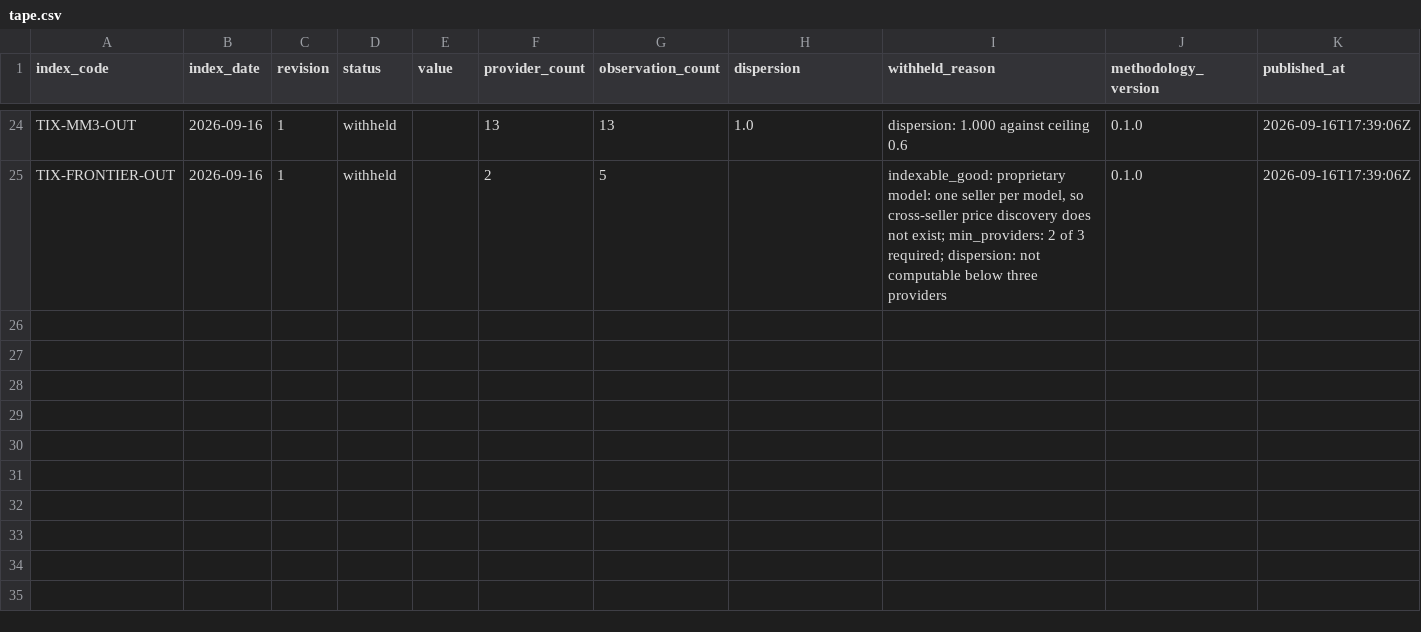
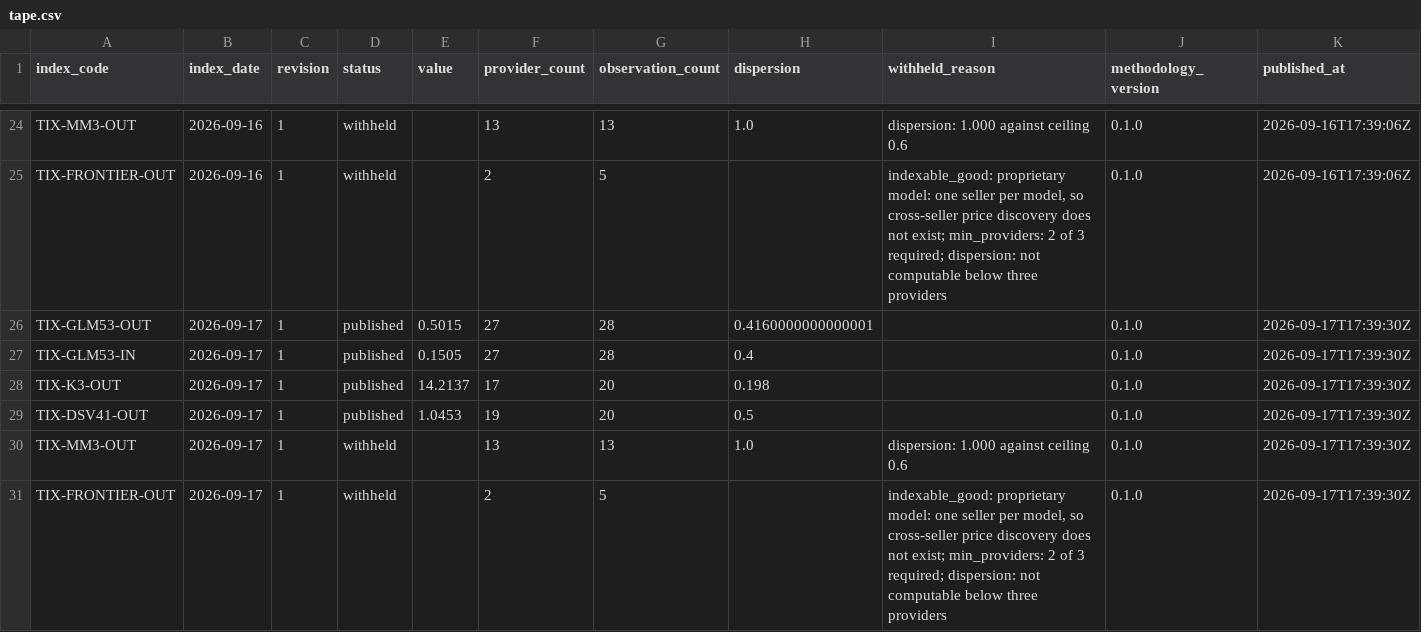
Before and after one commit to henryzhangpku/token-price-index, a CSV file: data/tape.csv, drawn as a sheet; only a part is shown, gaps mark what is left out; rows hold the shown columns only; the diff names each change by its address in the sheet, - before the commit and + after, or states it on an @@ line.

```diff
--- a/data/tape.csv
+++ b/data/tape.csv
+row 26: TIX-GLM53-OUT | 2026-09-17 | 1 | published | 0.5015 | 27 | 28 | 0.4160000000000001 |  | 0.1.0 | 2026-09-17T17:39:30Z
+row 27: TIX-GLM53-IN | 2026-09-17 | 1 | published | 0.1505 | 27 | 28 | 0.4 |  | 0.1.0 | 2026-09-17T17:39:30Z
+row 28: TIX-K3-OUT | 2026-09-17 | 1 | published | 14.2137 | 17 | 20 | 0.198 |  | 0.1.0 | 2026-09-17T17:39:30Z
+row 29: TIX-DSV41-OUT | 2026-09-17 | 1 | published | 1.0453 | 19 | 20 | 0.5 |  | 0.1.0 | 2026-09-17T17:39:30Z
+row 30: TIX-MM3-OUT | 2026-09-17 | 1 | withheld |  | 13 | 13 | 1.0 | dispersion: 1.000 against ceiling 0.6 | 0.1.0 | 2026-09-17T17:39:30Z
+row 31: TIX-FRONTIER-OUT | 2026-09-17 | 1 | withheld |  | 2 | 5 |  | indexable_good: proprietary model: one seller per model, so cross-seller price discovery does not exist; min_providers: 2 of 3 required; dispersion: not computable below three providers | 0.1.0 | 2026-09-17T17:39:30Z
```
Also changed, not shown: 1 other file.
